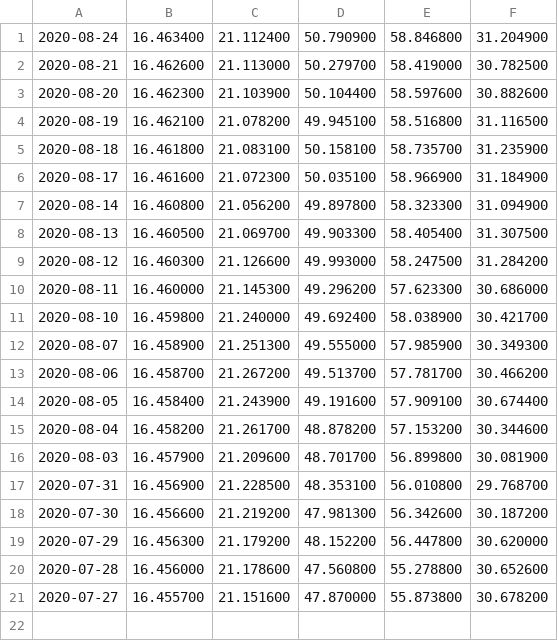
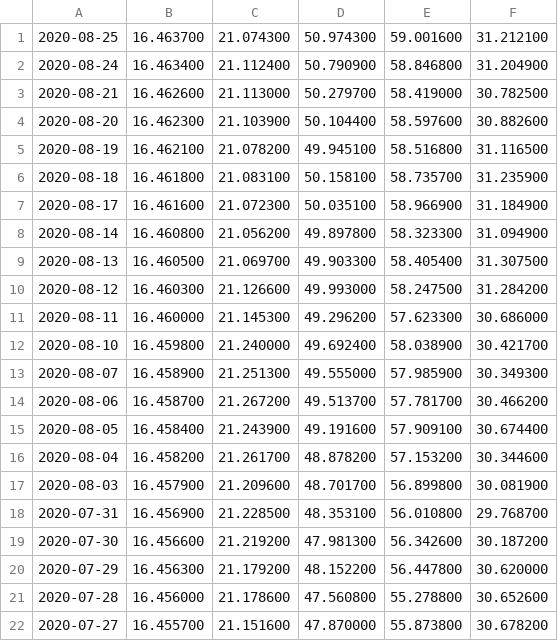
Before and after one commit to mckelvym/tsp_prices, a CSV file: tspsharePriceHistory.csv, drawn as a sheet; the diff names each change by its address in the sheet, - before the commit and + after, or states it on an @@ line.

```diff
--- a/tspsharePriceHistory.csv
+++ b/tspsharePriceHistory.csv
+row 1: 2020-08-25 | 16.463700 | 21.074300 | 50.974300 | 59.001600 | 31.212100
```
Also changed, not shown: 1 other file.
